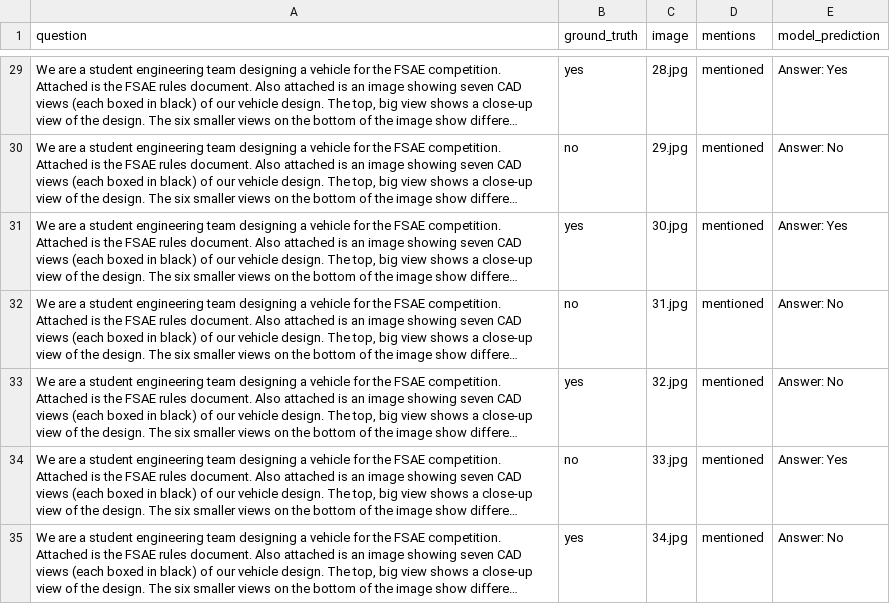
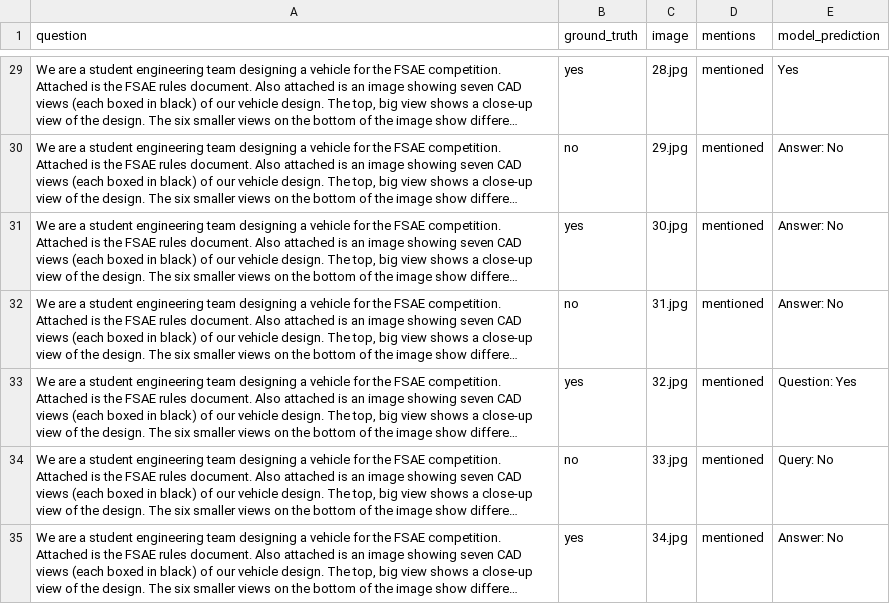
Before and after one commit to pushparajanrahul/ASME_Hackathon_2025, a CSV file: predictions/presence_predictions.csv, drawn as a sheet; only a part is shown, gaps mark what is left out; long unchanged cells end in …; the diff covers the shown part only; the diff names each change by its address in the sheet, - before the commit and + after, or states it on an @@ line.

```diff
--- a/predictions/presence_predictions.csv
+++ b/predictions/presence_predictions.csv
-E29 (model_prediction): Answer: Yes
+E29 (model_prediction): Yes
-E31 (model_prediction): Answer: Yes
+E31 (model_prediction): Answer: No
-E33 (model_prediction): Answer: No
+E33 (model_prediction): Question: Yes
-E34 (model_prediction): Answer: Yes
+E34 (model_prediction): Query: No
```
Also changed, not shown: 41 edited cells elsewhere in this file, predictions/compilation_predictions.csv, predictions/definition_predictions.csv, 2 other files.
